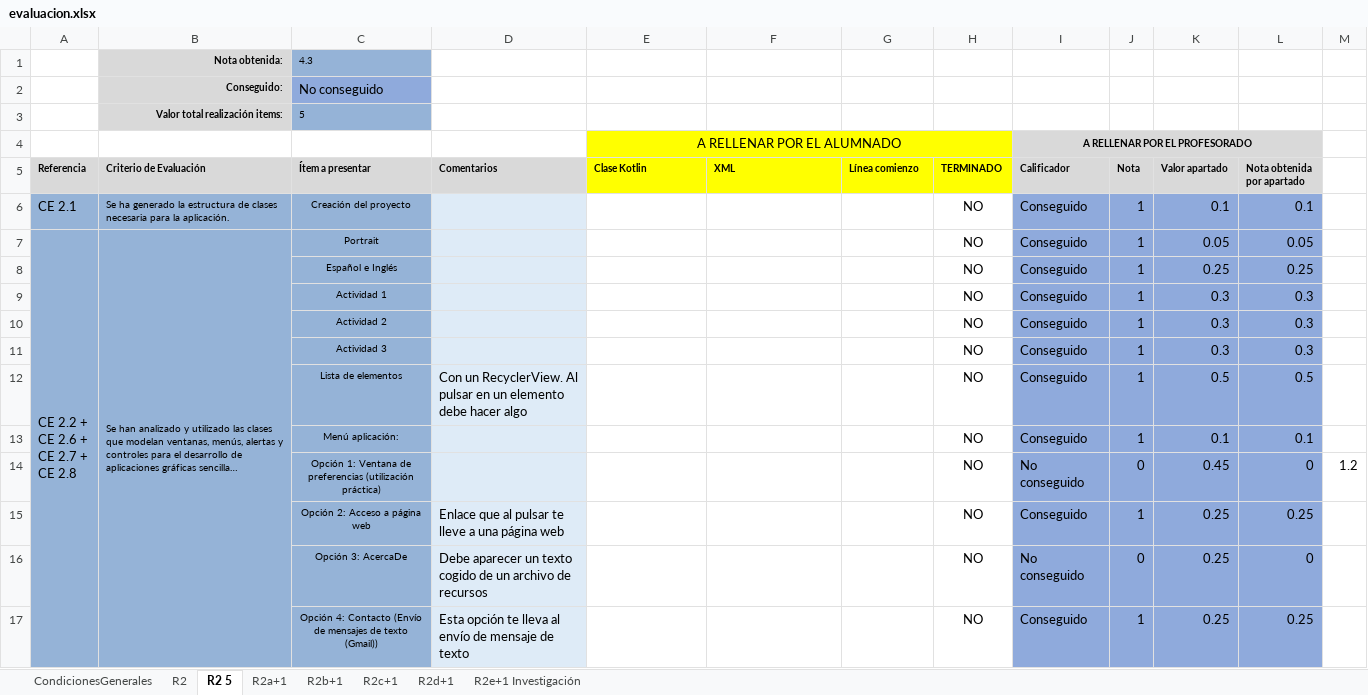
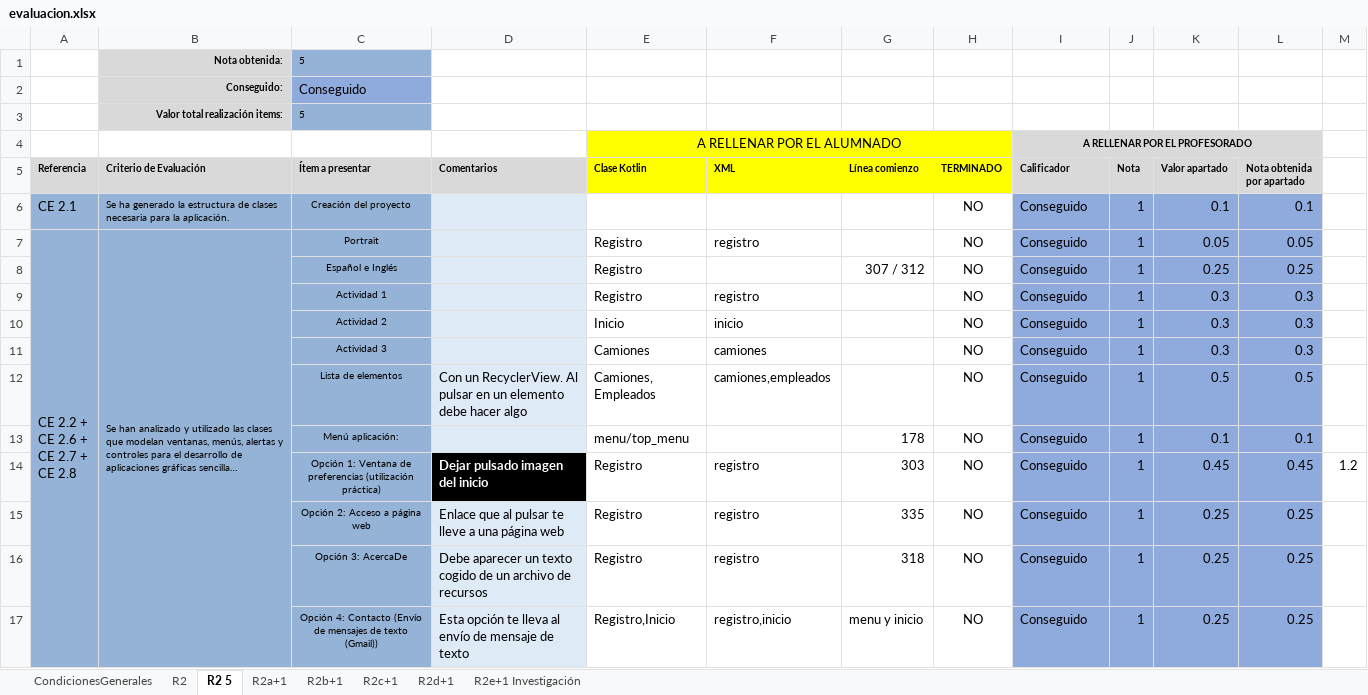
Before and after one commit to YoSoyAlexElPine/kotlin, an Excel workbook: evaluacion.xlsx, sheet R2 5, drawn as a sheet; only a part is shown; long unchanged cells end in …; values as stored, in another font and other column widths than the file's, no borders; conditional formats not drawn; the diff covers the shown part only; the diff names each change by its address in the sheet, - before the commit and + after, or states it on an @@ line.

```diff
--- a/evaluacion.xlsx (sheet R2 5)
+++ b/evaluacion.xlsx (sheet R2 5)
-C1 (Ítem a presentar): 4.3
+C1 (Ítem a presentar): 5
-C2 (Ítem a presentar): No conseguido
+C2 (Ítem a presentar): Conseguido
-E7:E9 (Clase Kotlin): (empty)
+E7:E9 (Clase Kotlin): Registro
-F7 (XML): (empty)
+F7 (XML): registro
-G8 (Línea comienzo): (empty)
+G8 (Línea comienzo): 307 / 312
-F9 (XML): (empty)
+F9 (XML): registro
-E10 (Clase Kotlin): (empty)
+E10 (Clase Kotlin): Inicio
-F10 (XML): (empty)
+F10 (XML): inicio
-E11 (Clase Kotlin): (empty)
+E11 (Clase Kotlin): Camiones
-F11 (XML): (empty)
+F11 (XML): camiones
-E12 (Clase Kotlin): (empty)
+E12 (Clase Kotlin): Camiones, Empleados
-F12 (XML): (empty)
+F12 (XML): camiones,empleados
-E13 (Clase Kotlin): (empty)
+E13 (Clase Kotlin): menu/top_menu
-G13 (Línea comienzo): (empty)
+G13 (Línea comienzo): 178
-D14 (Comentarios): (empty)
+D14 (Comentarios): Dejar pulsado imagen del inicio
-D14 fill: #DEEBF7
+D14 fill: #000000
-E14:E16 (Clase Kotlin): (empty)
+E14:E16 (Clase Kotlin): Registro
-F14:F16 (XML): (empty)
+F14:F16 (XML): registro
-G14 (Línea comienzo): (empty)
+G14 (Línea comienzo): 303
-I14 (Calificador): No conseguido
+I14 (Calificador): Conseguido
-J14 (Nota): 0
+J14 (Nota): 1
-L14 (Nota obtenida por apartado): 0
+L14 (Nota obtenida por apartado): 0.45
-G15 (Línea comienzo): (empty)
+G15 (Línea comienzo): 335
-G16 (Línea comienzo): (empty)
+G16 (Línea comienzo): 318
-I16 (Calificador): No conseguido
+I16 (Calificador): Conseguido
-J16 (Nota): 0
+J16 (Nota): 1
-L16 (Nota obtenida por apartado): 0
+L16 (Nota obtenida por apartado): 0.25
-E17 (Clase Kotlin): (empty)
+E17 (Clase Kotlin): Registro,Inicio
-F17 (XML): (empty)
+F17 (XML): registro,inicio
-G17 (Línea comienzo): (empty)
+G17 (Línea comienzo): menu y inicio
```
Also changed, not shown: 8 edited cells elsewhere in this sheet, sheet R2c+1, sheet R2b+1, sheet R2d+1, sheet R2a+1, sheet R2, 13 other files.
